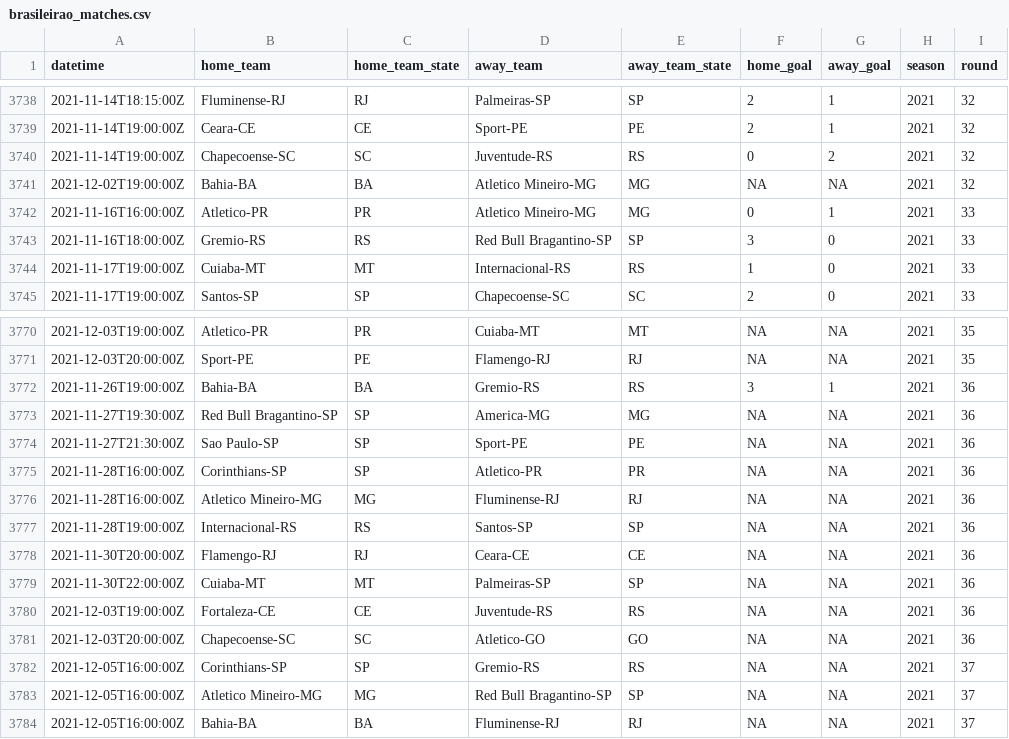
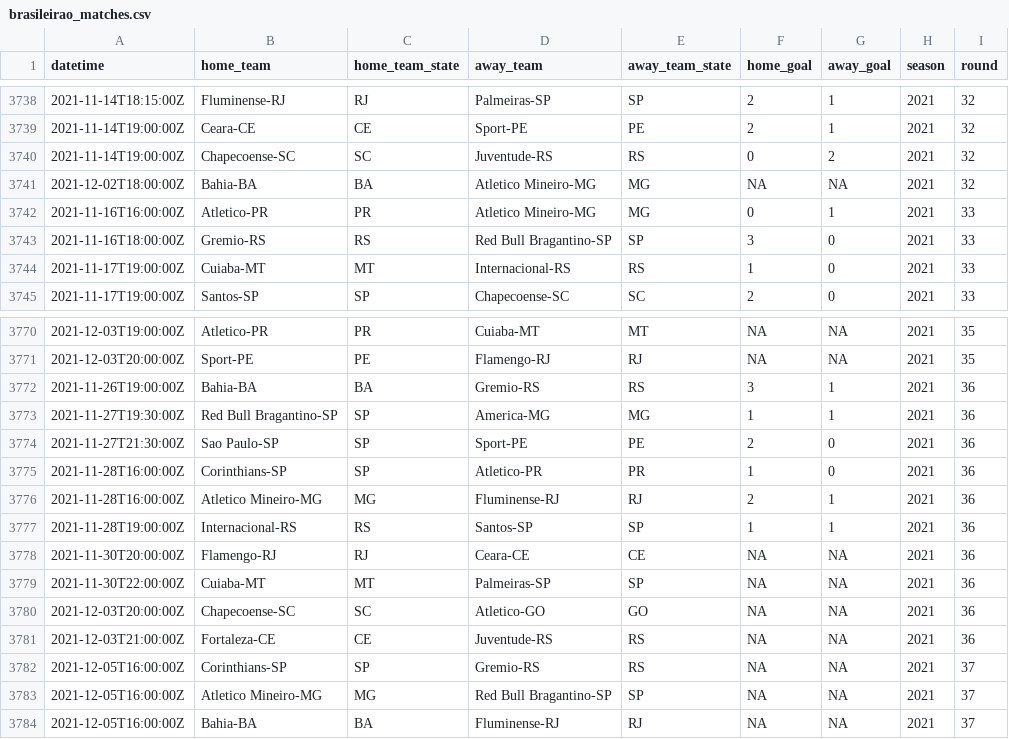
Before and after one commit to ricardo-mattoss/Brazilian-Soccer-Data, a CSV file: data-raw/csv/brasileirao_matches.csv, drawn as a sheet; only a part is shown, gaps mark what is left out.

```diff
--- a/data-raw/csv/brasileirao_matches.csv
+++ b/data-raw/csv/brasileirao_matches.csv
@@ -3740,3 +3740,3 @@ datetime,home_team,home_team_state,away_team,away_team_state,home_goal,away_goal
 2021-11-14T19:00:00Z,Chapecoense-SC,SC,Juventude-RS,RS,0,2,2021,32
-2021-12-02T19:00:00Z,Bahia-BA,BA,Atletico Mineiro-MG,MG,NA,NA,2021,32
+2021-12-02T18:00:00Z,Bahia-BA,BA,Atletico Mineiro-MG,MG,NA,NA,2021,32
 2021-11-16T16:00:00Z,Atletico-PR,PR,Atletico Mineiro-MG,MG,0,1,2021,33
@@ -3772,11 +3772,11 @@ datetime,home_team,home_team_state,away_team,away_team_state,home_goal,away_goal
 2021-11-26T19:00:00Z,Bahia-BA,BA,Gremio-RS,RS,3,1,2021,36
-2021-11-27T19:30:00Z,Red Bull Bragantino-SP,SP,America-MG,MG,NA,NA,2021,36
-2021-11-27T21:30:00Z,Sao Paulo-SP,SP,Sport-PE,PE,NA,NA,2021,36
-2021-11-28T16:00:00Z,Corinthians-SP,SP,Atletico-PR,PR,NA,NA,2021,36
-2021-11-28T16:00:00Z,Atletico Mineiro-MG,MG,Fluminense-RJ,RJ,NA,NA,2021,36
-2021-11-28T19:00:00Z,Internacional-RS,RS,Santos-SP,SP,NA,NA,2021,36
+2021-11-27T19:30:00Z,Red Bull Bragantino-SP,SP,America-MG,MG,1,1,2021,36
+2021-11-27T21:30:00Z,Sao Paulo-SP,SP,Sport-PE,PE,2,0,2021,36
+2021-11-28T16:00:00Z,Corinthians-SP,SP,Atletico-PR,PR,1,0,2021,36
+2021-11-28T16:00:00Z,Atletico Mineiro-MG,MG,Fluminense-RJ,RJ,2,1,2021,36
+2021-11-28T19:00:00Z,Internacional-RS,RS,Santos-SP,SP,1,1,2021,36
 2021-11-30T20:00:00Z,Flamengo-RJ,RJ,Ceara-CE,CE,NA,NA,2021,36
 2021-11-30T22:00:00Z,Cuiaba-MT,MT,Palmeiras-SP,SP,NA,NA,2021,36
-2021-12-03T19:00:00Z,Fortaleza-CE,CE,Juventude-RS,RS,NA,NA,2021,36
 2021-12-03T20:00:00Z,Chapecoense-SC,SC,Atletico-GO,GO,NA,NA,2021,36
+2021-12-03T21:00:00Z,Fortaleza-CE,CE,Juventude-RS,RS,NA,NA,2021,36
 2021-12-05T16:00:00Z,Corinthians-SP,SP,Gremio-RS,RS,NA,NA,2021,37
```
Also changed, not shown: 1 other file.
